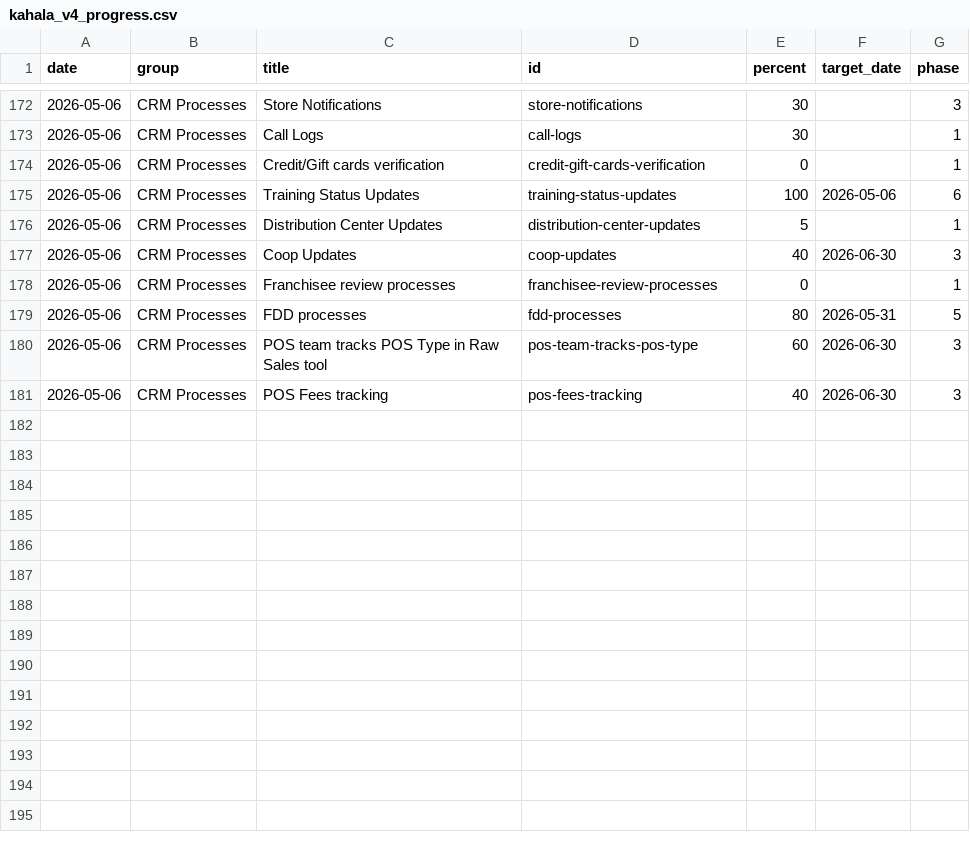
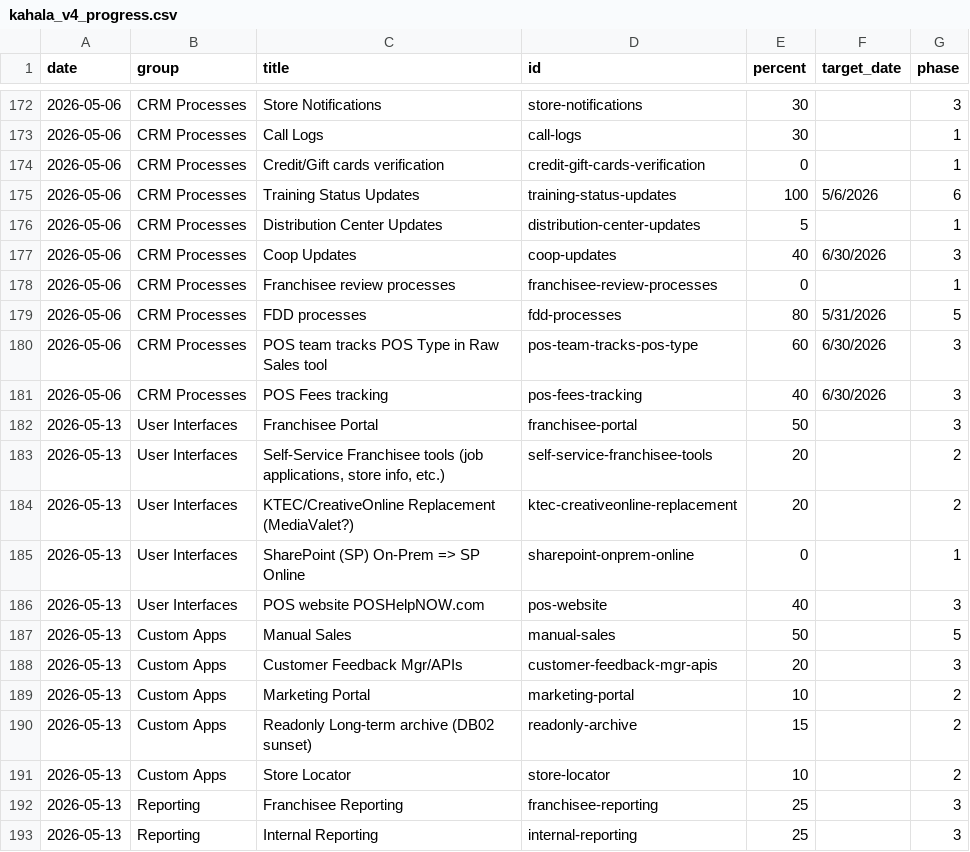
Before and after one commit to erezgordin/LegacyCRM_Decom, a CSV file: kahala_v4_progress.csv, drawn as a sheet; only a part is shown, gaps mark what is left out; the diff covers the shown part only.

```diff
--- a/kahala_v4_progress.csv
+++ b/kahala_v4_progress.csv
@@ -174,8 +174,20 @@ date,group,title,id,percent,target_date,phase
 2026-05-06,CRM Processes,Credit/Gift cards verification,credit-gift-cards-verification,0,,1
-2026-05-06,CRM Processes,Training Status Updates,training-status-updates,100,2026-05-06,6
+2026-05-06,CRM Processes,Training Status Updates,training-status-updates,100,5/6/2026,6
 2026-05-06,CRM Processes,Distribution Center Updates,distribution-center-updates,5,,1
-2026-05-06,CRM Processes,Coop Updates,coop-updates,40,2026-06-30,3
+2026-05-06,CRM Processes,Coop Updates,coop-updates,40,6/30/2026,3
 2026-05-06,CRM Processes,Franchisee review processes,franchisee-review-processes,0,,1
-2026-05-06,CRM Processes,FDD processes,fdd-processes,80,2026-05-31,5
-2026-05-06,CRM Processes,POS team tracks POS Type in Raw Sales tool,pos-team-tracks-pos-type,60,2026-06-30,3
-2026-05-06,CRM Processes,POS Fees tracking,pos-fees-tracking,40,2026-06-30,3
+2026-05-06,CRM Processes,FDD processes,fdd-processes,80,5/31/2026,5
+2026-05-06,CRM Processes,POS team tracks POS Type in Raw Sales tool,pos-team-tracks-pos-type,60,6/30/2026,3
+2026-05-06,CRM Processes,POS Fees tracking,pos-fees-tracking,40,6/30/2026,3
+2026-05-13,User Interfaces,Franchisee Portal,franchisee-portal,50,,3
+2026-05-13,User Interfaces,"Self-Service Franchisee tools (job applications, store info, etc.)",self-service-franchisee-tools,20,,2
+2026-05-13,User Interfaces,KTEC/CreativeOnline Replacement (MediaValet?),ktec-creativeonline-replacement,20,,2
+2026-05-13,User Interfaces,SharePoint (SP) On-Prem => SP Online,sharepoint-onprem-online,0,,1
+2026-05-13,User Interfaces,POS website POSHelpNOW.com,pos-website,40,,3
+2026-05-13,Custom Apps,Manual Sales,manual-sales,50,,5
+2026-05-13,Custom Apps,Customer Feedback Mgr/APIs,customer-feedback-mgr-apis,20,,3
+2026-05-13,Custom Apps,Marketing Portal,marketing-portal,10,,2
+2026-05-13,Custom Apps,Readonly Long-term archive (DB02 sunset),readonly-archive,15,,2
+2026-05-13,Custom Apps,Store Locator,store-locator,10,,2
+2026-05-13,Reporting,Franchisee Reporting,franchisee-reporting,25,,3
+2026-05-13,Reporting,Internal Reporting,internal-reporting,25,,3
```
Also changed, not shown: 18 added rows elsewhere in this file, dynamics_data.csv, sra_data.csv.
